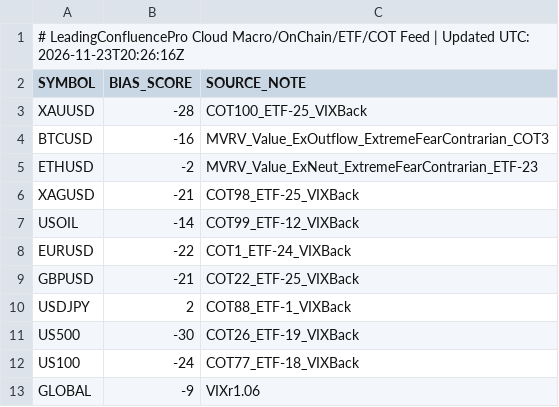
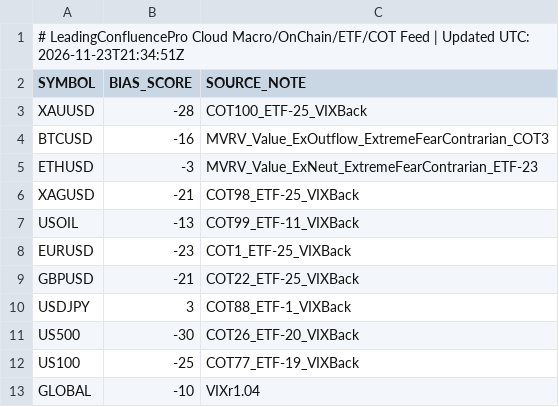
Before and after one commit to gamehotspot62/mt5-leading-confluence-cloud, a CSV file: data/MacroFlowBias.csv, drawn as a sheet.

```diff
--- a/data/MacroFlowBias.csv
+++ b/data/MacroFlowBias.csv
@@ -1,2 +1,2 @@
-# LeadingConfluencePro Cloud Macro/OnChain/ETF/COT Feed | Updated UTC: 2026-11-23T20:26:16Z
+# LeadingConfluencePro Cloud Macro/OnChain/ETF/COT Feed | Updated UTC: 2026-11-23T21:34:51Z
 SYMBOL,BIAS_SCORE,SOURCE_NOTE
@@ -4,10 +4,10 @@ XAUUSD,-28,COT100_ETF-25_VIXBack
 BTCUSD,-16,MVRV_Value_ExOutflow_ExtremeFearContrarian_COT3
-ETHUSD,-2,MVRV_Value_ExNeut_ExtremeFearContrarian_ETF-23
+ETHUSD,-3,MVRV_Value_ExNeut_ExtremeFearContrarian_ETF-23
 XAGUSD,-21,COT98_ETF-25_VIXBack
-USOIL,-14,COT99_ETF-12_VIXBack
-EURUSD,-22,COT1_ETF-24_VIXBack
+USOIL,-13,COT99_ETF-11_VIXBack
+EURUSD,-23,COT1_ETF-25_VIXBack
 GBPUSD,-21,COT22_ETF-25_VIXBack
-USDJPY,2,COT88_ETF-1_VIXBack
-US500,-30,COT26_ETF-19_VIXBack
-US100,-24,COT77_ETF-18_VIXBack
-GLOBAL,-9,VIXr1.06
+USDJPY,3,COT88_ETF-1_VIXBack
+US500,-30,COT26_ETF-20_VIXBack
+US100,-25,COT77_ETF-19_VIXBack
+GLOBAL,-10,VIXr1.04
```
Also changed, not shown: 3 other files.
